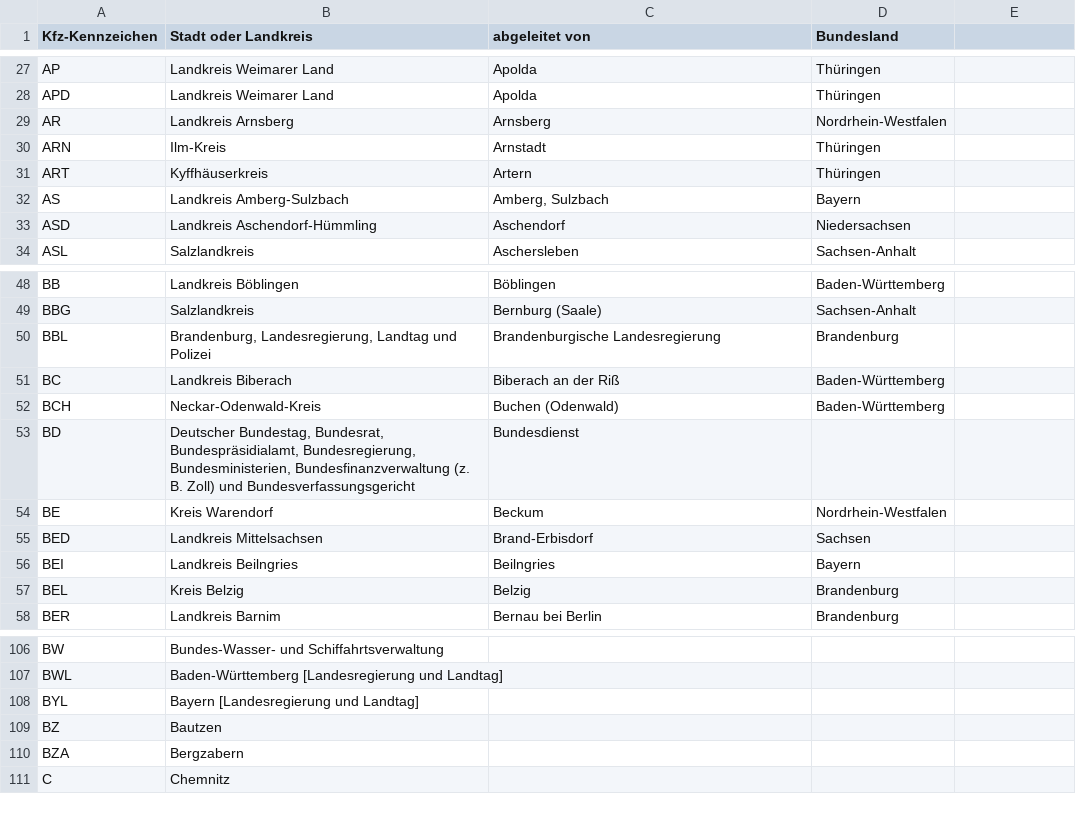
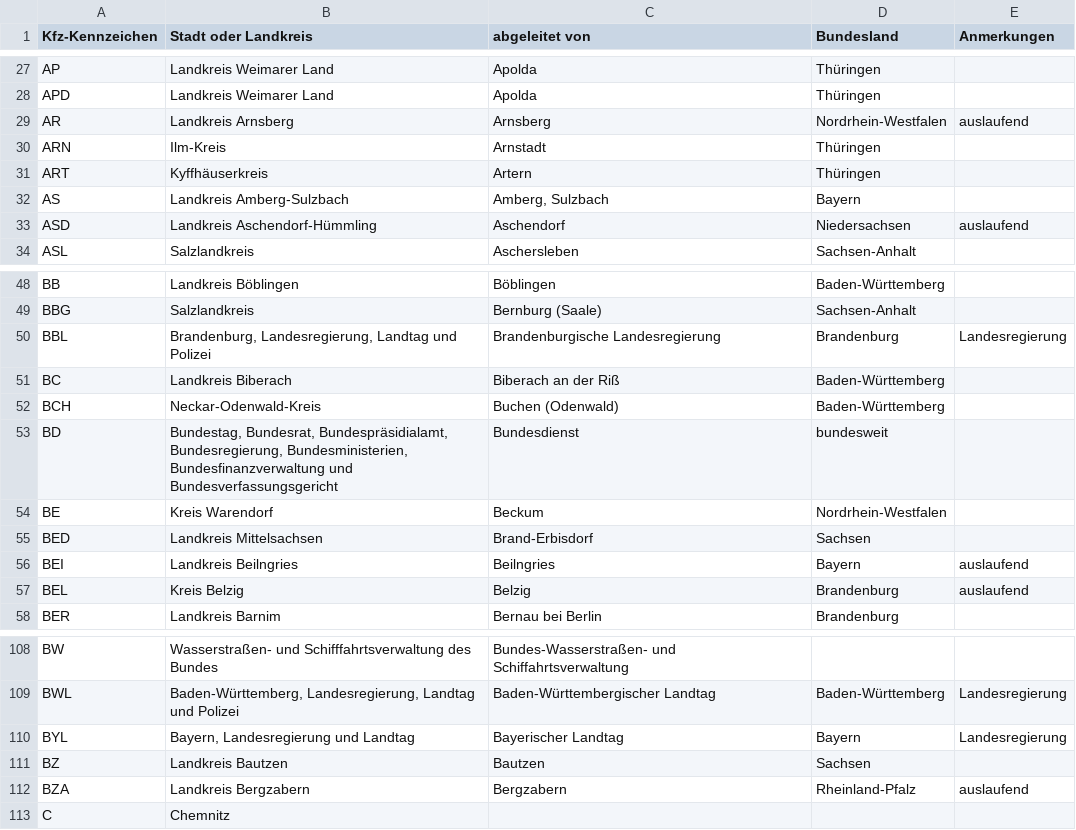
Before and after one commit to Popa-42/kfz-tools, a CSV file: public/assets/data/kfzkennzeichen-deutschland.csv, drawn as a sheet; only a part is shown, gaps mark what is left out; removed rows and columns are numbered as before the commit, all else as after; the diff covers the shown part only; the diff names each change by its address in the sheet, - before the commit and + after, or states it on an @@ line.

Commit message:
Add 'Anmerkungen' column to kfzkennzeichen-deutschland.csv

```diff
--- a/public/assets/data/kfzkennzeichen-deutschland.csv
+++ b/public/assets/data/kfzkennzeichen-deutschland.csv
-E1: (empty)
+E1: Anmerkungen
-E29 (Anmerkungen): (empty)
+E29 (Anmerkungen): auslaufend
-E33 (Anmerkungen): (empty)
+E33 (Anmerkungen): auslaufend
-E50 (Anmerkungen): (empty)
+E50 (Anmerkungen): Landesregierung
-B53 (Stadt oder Landkreis): Deutscher Bundestag, Bundesrat, Bundespräsidialamt, Bundesregierung, Bundesministerien, Bundesfinanzverwaltung (z. B. Zoll) und Bundesverfassungsgericht
+B53 (Stadt oder Landkreis): Bundestag, Bundesrat, Bundespräsidialamt, Bundesregierung, Bundesministerien, Bundesfinanzverwaltung und Bundesverfassungsgericht
-D53 (Bundesland): (empty)
+D53 (Bundesland): bundesweit
-E56:E57 (Anmerkungen): (empty)
+E56:E57 (Anmerkungen): auslaufend
-B108 (Stadt oder Landkreis): Bundes-Wasser- und Schiffahrtsverwaltung
+B108 (Stadt oder Landkreis): Wasserstraßen- und Schifffahrtsverwaltung des Bundes
-C108 (abgeleitet von): (empty)
+C108 (abgeleitet von): Bundes-Wasserstraßen- und Schiffahrtsverwaltung
-B109 (Stadt oder Landkreis): Baden-Württemberg [Landesregierung und Landtag]
+B109 (Stadt oder Landkreis): Baden-Württemberg, Landesregierung, Landtag und Polizei
-C109 (abgeleitet von): (empty)
+C109 (abgeleitet von): Baden-Württembergischer Landtag
-D109 (Bundesland): (empty)
+D109 (Bundesland): Baden-Württemberg
-E109:E110 (Anmerkungen): (empty)
+E109:E110 (Anmerkungen): Landesregierung
-B110 (Stadt oder Landkreis): Bayern [Landesregierung und Landtag]
+B110 (Stadt oder Landkreis): Bayern, Landesregierung und Landtag
-C110 (abgeleitet von): (empty)
+C110 (abgeleitet von): Bayerischer Landtag
-D110 (Bundesland): (empty)
+D110 (Bundesland): Bayern
-B111 (Stadt oder Landkreis): Bautzen
+B111 (Stadt oder Landkreis): Landkreis Bautzen
-C111 (abgeleitet von): (empty)
+C111 (abgeleitet von): Bautzen
-D111 (Bundesland): (empty)
+D111 (Bundesland): Sachsen
-row 110: BZA | Bergzabern
+row 112: BZA | Landkreis Bergzabern | Bergzabern | Rheinland-Pfalz | auslaufend
```
Also changed, not shown: 13 added rows, 11 removed rows and 14 edited cells elsewhere in this file.
